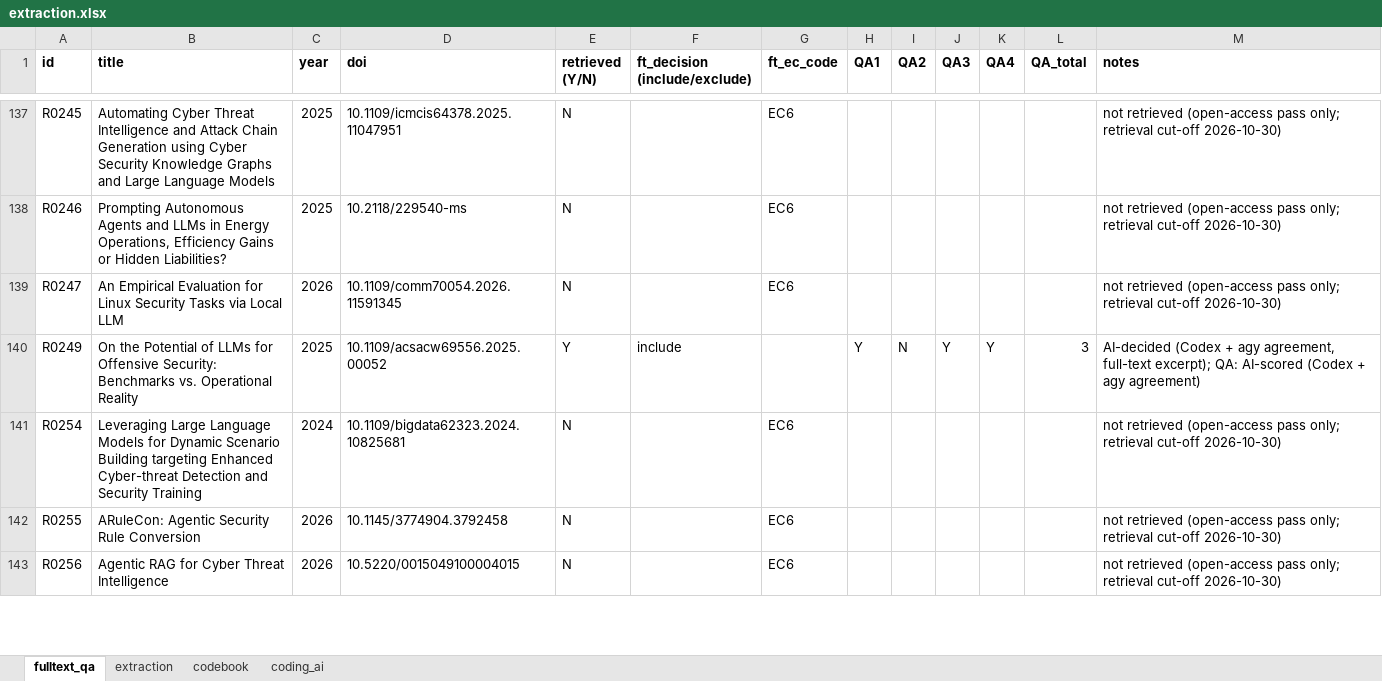
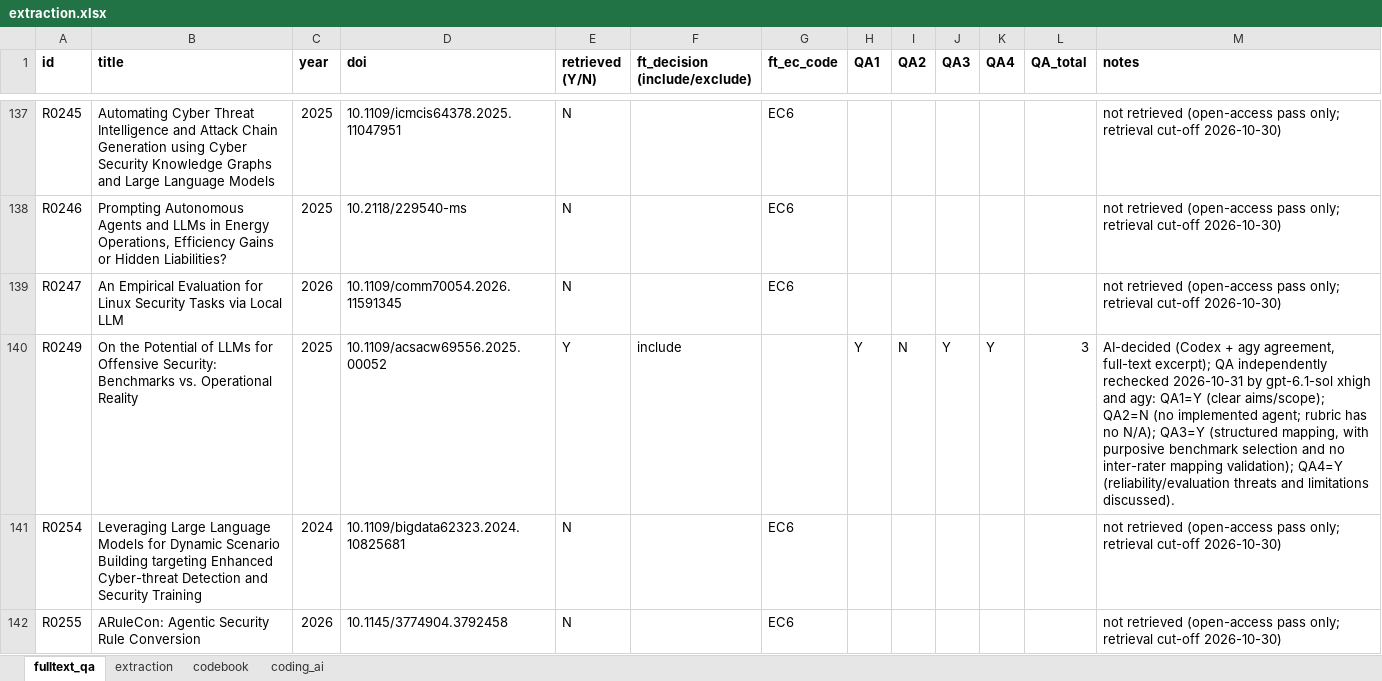
Before and after one commit to RAKamel/SLR, an Excel workbook: data/extraction/extraction.xlsx, sheet fulltext_qa, drawn as a sheet; only a part is shown, gaps mark what is left out; the shorter side is filled out with more unchanged rows; values as stored, in another font and other column widths than the file's, no borders; the diff names each change by its address in the sheet, - before the commit and + after, or states it on an @@ line.

```diff
--- a/data/extraction/extraction.xlsx (sheet fulltext_qa)
+++ b/data/extraction/extraction.xlsx (sheet fulltext_qa)
-M140 (notes): …full-text excerpt); QA: AI-scored (Codex + agy agreement)
+M140 (notes): …full-text excerpt); QA independently rechecked 2026-10-31 by gpt-6.1-sol xhigh and agy: QA1=Y (clear aims/scope); QA2=N (no implemented agent; rubric has no N/A); QA3=Y (structured mapping, with purposive benchmark selection and no inter-rater mapping validation); QA4=Y (reliability/evaluation threats and limitations discussed).
```
Also changed, not shown: sheet extraction, sheet coding_ai, 5 other files.
